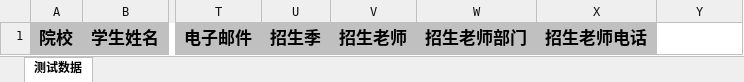
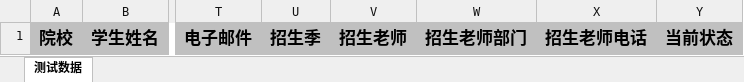
Before and after one commit to laiyifaa/pengXiang, an Excel workbook: pengxiang-edu-java/pengxiangEDU/src/main/resources/static/file/stu_temp.xlsx, sheet 测试数据, drawn as a sheet; only a part is shown, gaps mark what is left out; values as stored, in another font and other column widths than the file's, no borders; the diff names each change by its address in the sheet, - before the commit and + after, or states it on an @@ line.

```diff
--- a/pengxiang-edu-java/pengxiangEDU/src/main/resources/static/file/stu_temp.xlsx (sheet 测试数据)
+++ b/pengxiang-edu-java/pengxiangEDU/src/main/resources/static/file/stu_temp.xlsx (sheet 测试数据)
-Y1: (empty)
+Y1: 当前状态
-Y1 fill: none
+Y1 fill: #C0C0C0
```
Also changed, not shown: pengxiang-edu-java/pengxiangEDU/src/main/resources/static/file/stu_fee.xlsx, 46 other files.
